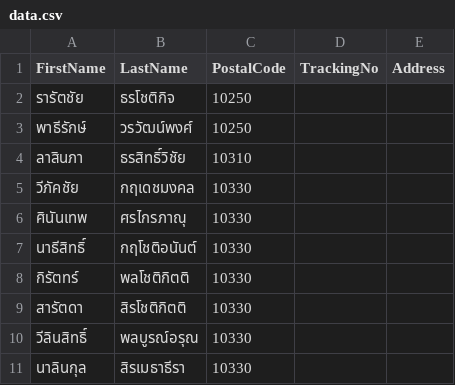
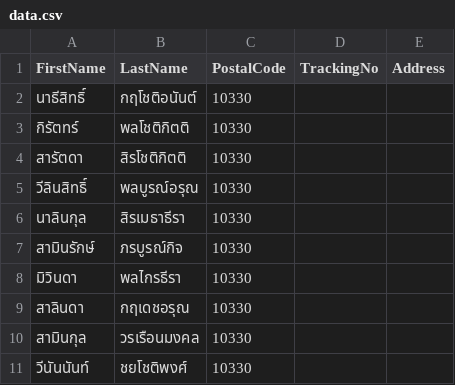
Before and after one commit to kiangDev/automate-riposted, a CSV file: data.csv, drawn as a sheet; only a part is shown; the shorter side is filled out with more unchanged rows.

Commit message:
update: data.csv to lastest

```diff
--- a/data.csv
+++ b/data.csv
@@ -1,7 +1,2 @@
 FirstName,LastName,PostalCode,TrackingNo,Address
-รารัตชัย,ธรโชติกิจ,10250,,
-พาธีรักษ์,วรวัฒน์พงศ์,10250,,
-ลาสินภา,ธรสิทธิ์วิชัย,10310,,
-วีภัคชัย,กฤเดชมงคล,10330,,
-ศินันเทพ,ศรไกรภาณุ,10330,,
 นาธีสิทธิ์,กฤโชติอนันต์,10330,,
```
